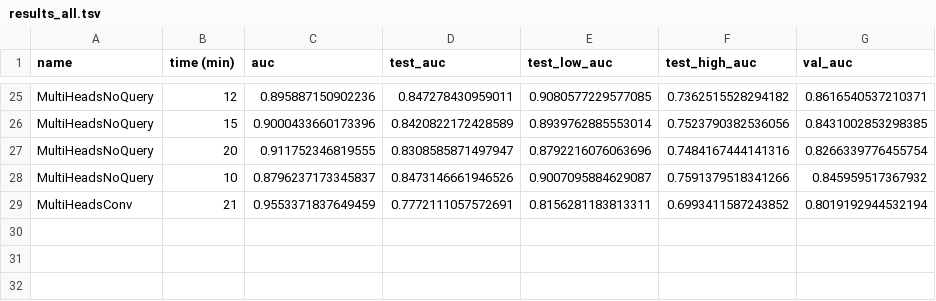
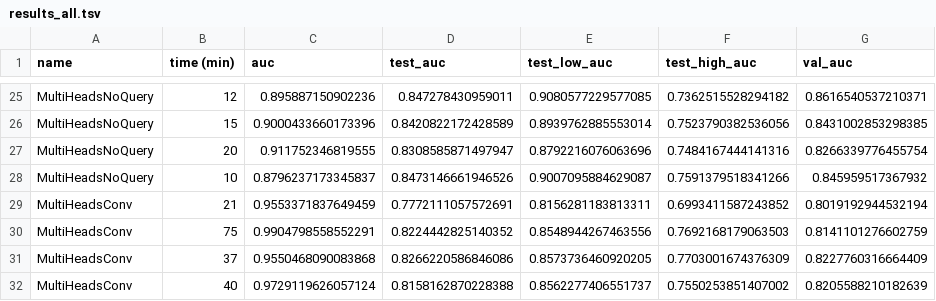
Before and after one commit to arnegebert/splicing, a TSV file: saved/final2/results_all.tsv, drawn as a sheet; only a part is shown, gaps mark what is left out.

```diff
--- a/saved/final2/results_all.tsv
+++ b/saved/final2/results_all.tsv
@@ -29 +29,4 @@ MultiHeadsNoQuery	10	0.8796237173345837	0.8473146661946526	0.9007095884629087	0.
 MultiHeadsConv	21	0.9553371837649459	0.7772111057572691	0.8156281183813311	0.6993411587243852	0.8019192944532194
+MultiHeadsConv	75	0.9904798558552291	0.8224442825140352	0.8548944267463556	0.7692168179063503	0.8141101276602759
+MultiHeadsConv	37	0.9550468090083868	0.8266220586846086	0.8573736460920205	0.7703001674376309	0.8227760316664409
+MultiHeadsConv	40	0.9729119626057124	0.8158162870228388	0.8562277406551737	0.7550253851407002	0.8205588210182639
```
Also changed, not shown: 7 other files.
